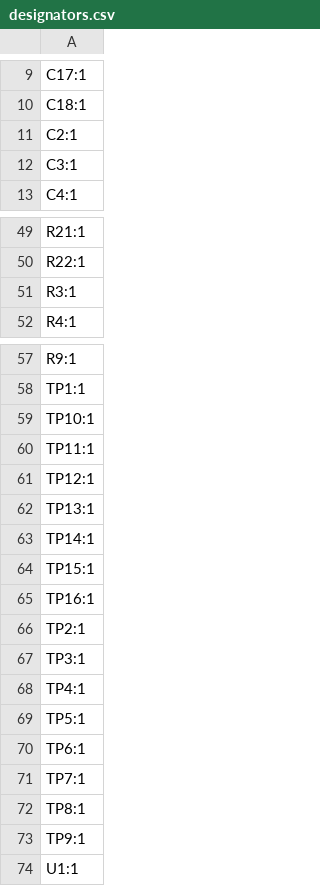
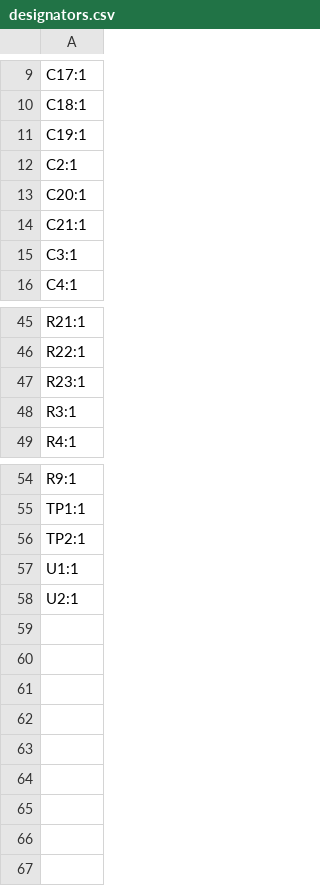
Before and after one commit to buckles3636/EasyBLDC, a CSV file: PCB/EasyBLDCV4_STSPIN32F0A/production/designators.csv, drawn as a sheet; only a part is shown, gaps mark what is left out; removed rows and columns are numbered as before the commit, all else as after; the diff covers the shown part only; the diff names each change by its address in the sheet, - before the commit and + after, or states it on an @@ line.

```diff
--- a/PCB/EasyBLDCV4_STSPIN32F0A/production/designators.csv
+++ b/PCB/EasyBLDCV4_STSPIN32F0A/production/designators.csv
+row 11: C19:1
+row 13: C20:1
+row 14: C21:1
+row 47: R23:1
-row 59: TP10:1
-row 60: TP11:1
-row 61: TP12:1
-row 62: TP13:1
-row 63: TP14:1
-row 64: TP15:1
-row 65: TP16:1
-row 67: TP3:1
-row 68: TP4:1
-row 69: TP5:1
-row 70: TP6:1
-row 71: TP7:1
-row 72: TP8:1
-row 73: TP9:1
+row 58: U2:1
```
Also changed, not shown: 7 removed rows and 2 edited cells elsewhere in this file, PCB/EasyBLDCV4_STSPIN32F0A/production/bom.csv, PCB/EasyBLDCV4_STSPIN32F0A/production/positions.csv, 14 other files.
